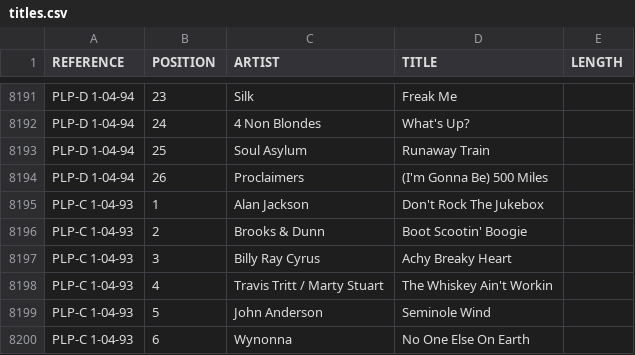
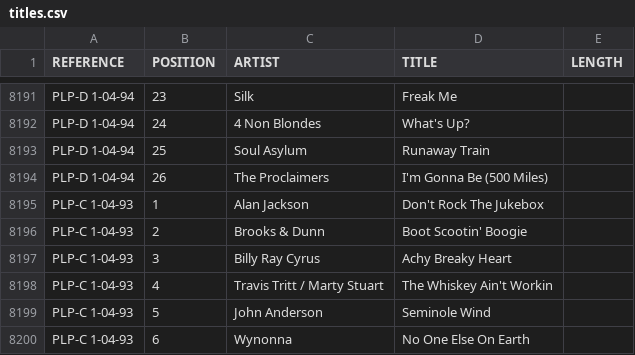
Before and after one commit to nicholasgibson2/laserjuke-explorer, a CSV file: data/titles.csv, drawn as a sheet; only a part is shown, gaps mark what is left out.

Commit message:
title typo

```diff
--- a/data/titles.csv
+++ b/data/titles.csv
@@ -8193,3 +8193,3 @@ PLP-D 1-04-94,24,4 Non Blondes,What's Up?,
 PLP-D 1-04-94,25,Soul Asylum,Runaway Train,
-PLP-D 1-04-94,26,Proclaimers,(I'm Gonna Be) 500 Miles,
+PLP-D 1-04-94,26,The Proclaimers,I'm Gonna Be (500 Miles),
 PLP-C 1-04-93,1,Alan Jackson,Don't Rock The Jukebox,
```
